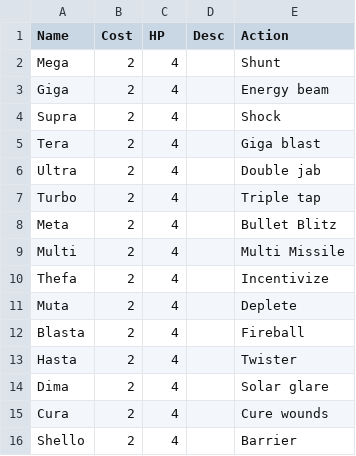
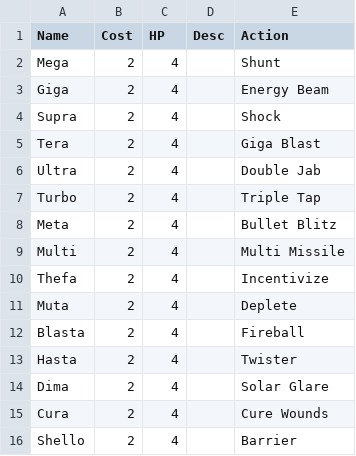
Before and after one commit to SJWDalglish/Fragment, a CSV file: CSV/Parts.csv, drawn as a sheet.

```diff
--- a/CSV/Parts.csv
+++ b/CSV/Parts.csv
@@ -2,7 +2,7 @@
 Mega,2,4,,Shunt
-Giga,2,4,,Energy beam
+Giga,2,4,,Energy Beam
 Supra,2,4,,Shock
-Tera,2,4,,Giga blast
-Ultra,2,4,,Double jab
-Turbo,2,4,,Triple tap
+Tera,2,4,,Giga Blast
+Ultra,2,4,,Double Jab
+Turbo,2,4,,Triple Tap
 Meta,2,4,,Bullet Blitz
@@ -13,4 +13,4 @@ Blasta,2,4,,Fireball
 Hasta,2,4,,Twister
-Dima,2,4,,Solar glare
-Cura,2,4,,Cure wounds
+Dima,2,4,,Solar Glare
+Cura,2,4,,Cure Wounds
 Shello,2,4,,Barrier
```
Also changed, not shown: 5 other files.
